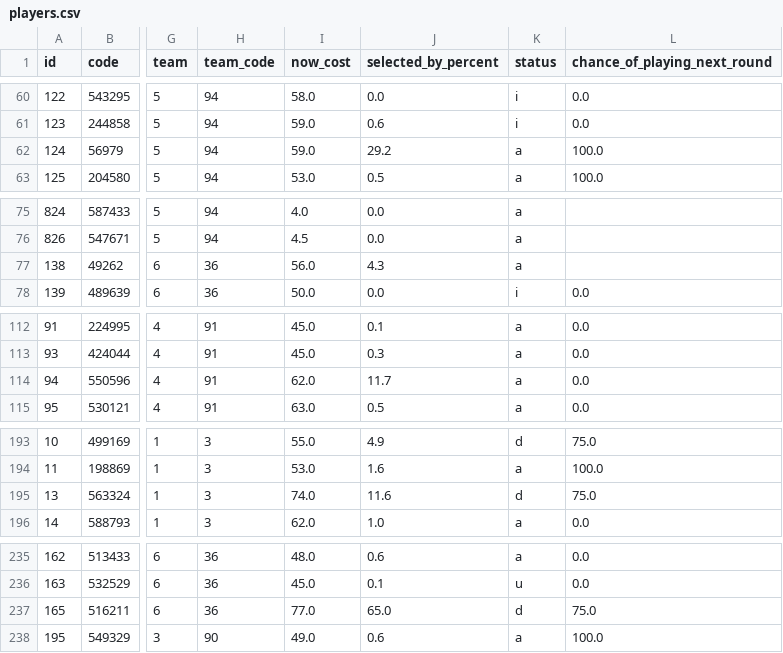
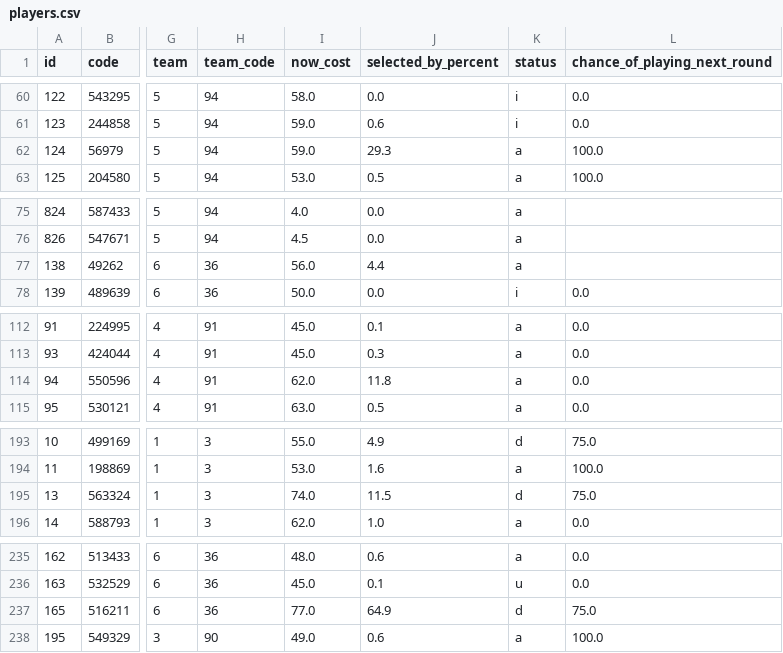
Before and after one commit to quocanhdayyy/footballmanager, a CSV file: data/players.csv, drawn as a sheet; only a part is shown, gaps mark what is left out; the diff covers the shown part only; the diff names each change by its address in the sheet, - before the commit and + after, or states it on an @@ line.

Commit message:
Pipeline run 2026-10-04 20:23 UTC

```diff
--- a/data/players.csv
+++ b/data/players.csv
-J62 (selected_by_percent): 29.2
+J62 (selected_by_percent): 29.3
-J77 (selected_by_percent): 4.3
+J77 (selected_by_percent): 4.4
-J114 (selected_by_percent): 11.7
+J114 (selected_by_percent): 11.8
-J195 (selected_by_percent): 11.6
+J195 (selected_by_percent): 11.5
-J237 (selected_by_percent): 65.0
+J237 (selected_by_percent): 64.9
```
Also changed, not shown: 5 edited cells elsewhere in this file.
